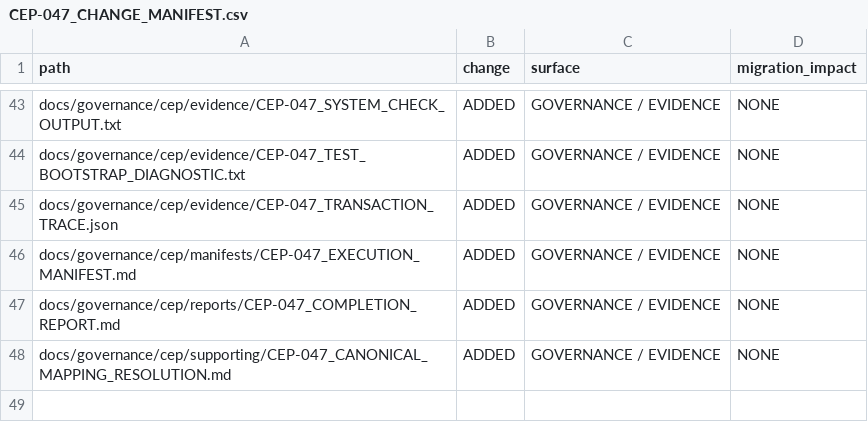
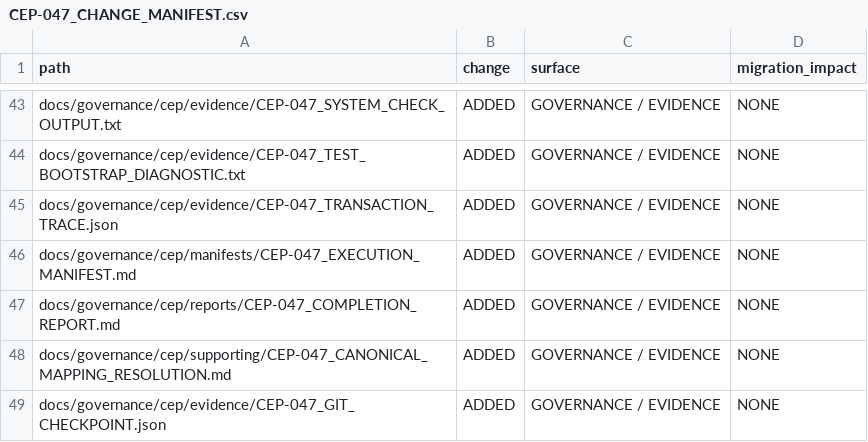
Before and after one commit to zerangzadeh/ConstructionCompanySolution, a CSV file: docs/governance/cep/evidence/CEP-047_CHANGE_MANIFEST.csv, drawn as a sheet; only a part is shown, gaps mark what is left out; the diff names each change by its address in the sheet, - before the commit and + after, or states it on an @@ line.

```diff
--- a/docs/governance/cep/evidence/CEP-047_CHANGE_MANIFEST.csv
+++ b/docs/governance/cep/evidence/CEP-047_CHANGE_MANIFEST.csv
+row 49: docs/governance/cep/evidence/CEP-047_GIT_CHECKPOINT.json | ADDED | GOVERNANCE / EVIDENCE | NONE
```
Also changed, not shown: docs/governance/cep/evidence/CEP-047_EVIDENCE_MANIFEST.csv, 33 other files.
